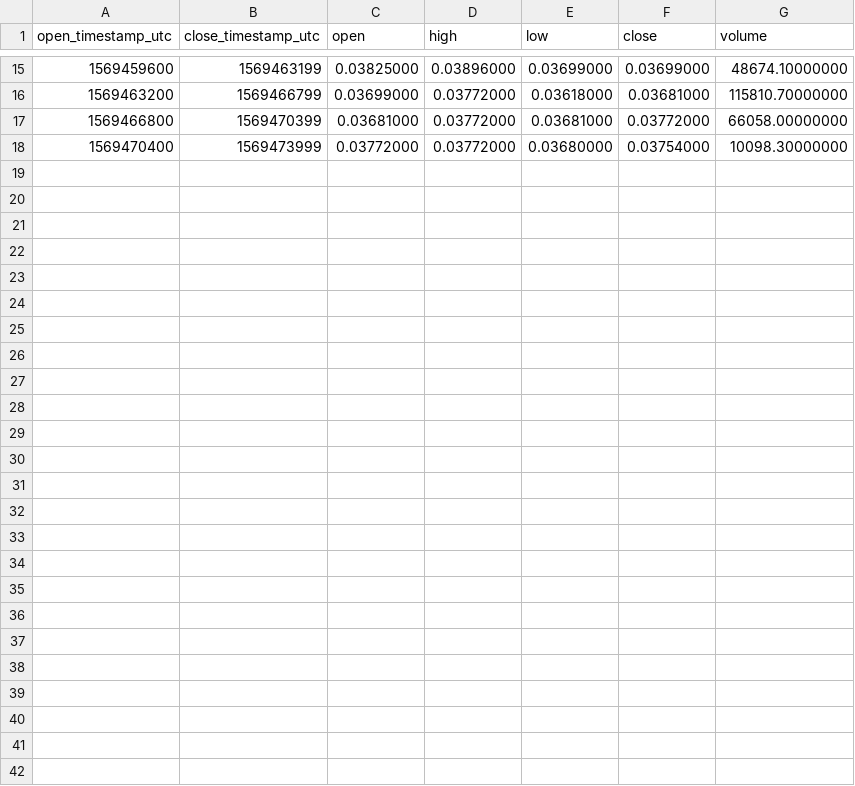
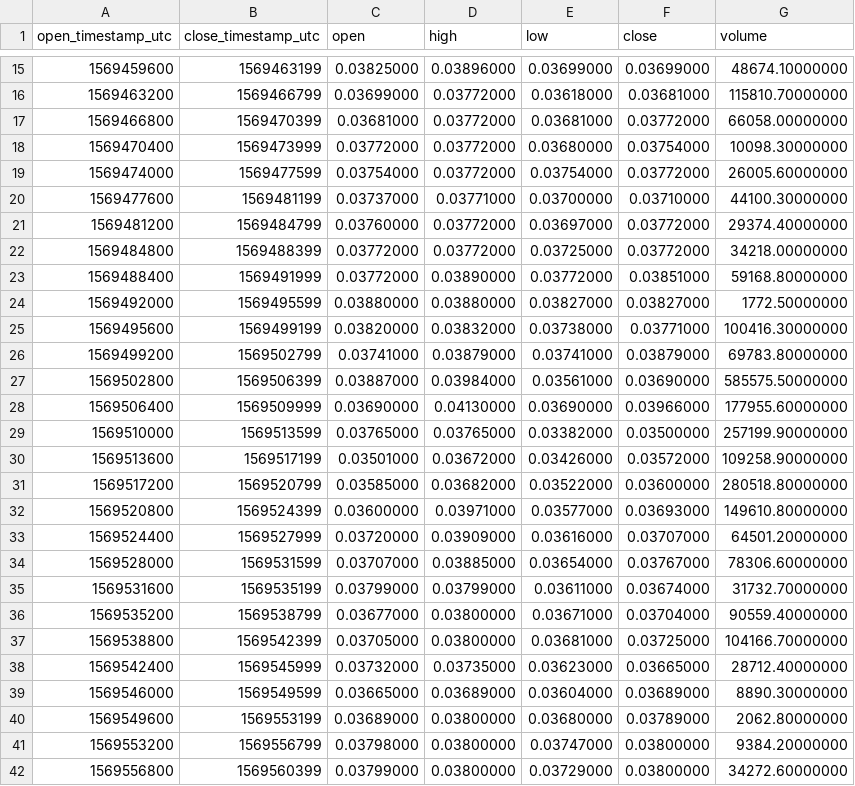
Before and after one commit to cryptobigbro/binance-RENUSDT, a CSV file: binance-RENUSDT-1h.csv, drawn as a sheet; only a part is shown, gaps mark what is left out.

Commit message:
Update OHLCV data.

```diff
--- a/binance-RENUSDT-1h.csv
+++ b/binance-RENUSDT-1h.csv
@@ -18 +18,25 @@ open_timestamp_utc,close_timestamp_utc,open,high,low,close,volume
 1569470400,1569473999,0.03772000,0.03772000,0.03680000,0.03754000,10098.30000000
+1569474000,1569477599,0.03754000,0.03772000,0.03754000,0.03772000,26005.60000000
+1569477600,1569481199,0.03737000,0.03771000,0.03700000,0.03710000,44100.30000000
+1569481200,1569484799,0.03760000,0.03772000,0.03697000,0.03772000,29374.40000000
+1569484800,1569488399,0.03772000,0.03772000,0.03725000,0.03772000,34218.00000000
+1569488400,1569491999,0.03772000,0.03890000,0.03772000,0.03851000,59168.80000000
+1569492000,1569495599,0.03880000,0.03880000,0.03827000,0.03827000,1772.50000000
+1569495600,1569499199,0.03820000,0.03832000,0.03738000,0.03771000,100416.30000000
+1569499200,1569502799,0.03741000,0.03879000,0.03741000,0.03879000,69783.80000000
+1569502800,1569506399,0.03887000,0.03984000,0.03561000,0.03690000,585575.50000000
+1569506400,1569509999,0.03690000,0.04130000,0.03690000,0.03966000,177955.60000000
+1569510000,1569513599,0.03765000,0.03765000,0.03382000,0.03500000,257199.90000000
+1569513600,1569517199,0.03501000,0.03672000,0.03426000,0.03572000,109258.90000000
+1569517200,1569520799,0.03585000,0.03682000,0.03522000,0.03600000,280518.80000000
+1569520800,1569524399,0.03600000,0.03971000,0.03577000,0.03693000,149610.80000000
+1569524400,1569527999,0.03720000,0.03909000,0.03616000,0.03707000,64501.20000000
+1569528000,1569531599,0.03707000,0.03885000,0.03654000,0.03767000,78306.60000000
+1569531600,1569535199,0.03799000,0.03799000,0.03611000,0.03674000,31732.70000000
+1569535200,1569538799,0.03677000,0.03800000,0.03671000,0.03704000,90559.40000000
+1569538800,1569542399,0.03705000,0.03800000,0.03681000,0.03725000,104166.70000000
+1569542400,1569545999,0.03732000,0.03735000,0.03623000,0.03665000,28712.40000000
+1569546000,1569549599,0.03665000,0.03689000,0.03604000,0.03689000,8890.30000000
+1569549600,1569553199,0.03689000,0.03800000,0.03680000,0.03789000,2062.80000000
+1569553200,1569556799,0.03798000,0.03800000,0.03747000,0.03800000,9384.20000000
+1569556800,1569560399,0.03799000,0.03800000,0.03729000,0.03800000,34272.60000000
```
Also changed, not shown: 2 other files.
